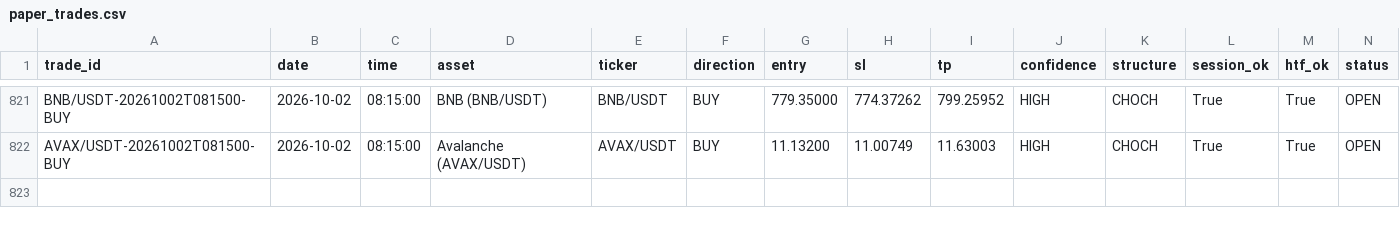
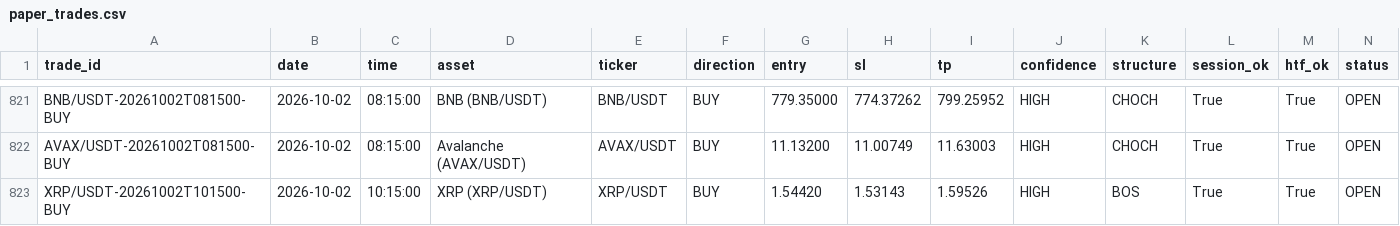
Before and after one commit to shukanwadhawana-cloud/Paper-trading-, a CSV file: paper_trades.csv, drawn as a sheet; only a part is shown, gaps mark what is left out; rows hold the shown columns only; the diff names each change by its address in the sheet, - before the commit and + after, or states it on an @@ line.

```diff
--- a/paper_trades.csv
+++ b/paper_trades.csv
+row 823: XRP/USDT-20261002T101500-BUY | 2026-10-02 | 10:15:00 | XRP (XRP/USDT) | XRP/USDT | BUY | 1.54420 | 1.53143 | 1.59526 | HIGH | BOS | True | True | OPEN
```
Also changed, not shown: 1 other file.
